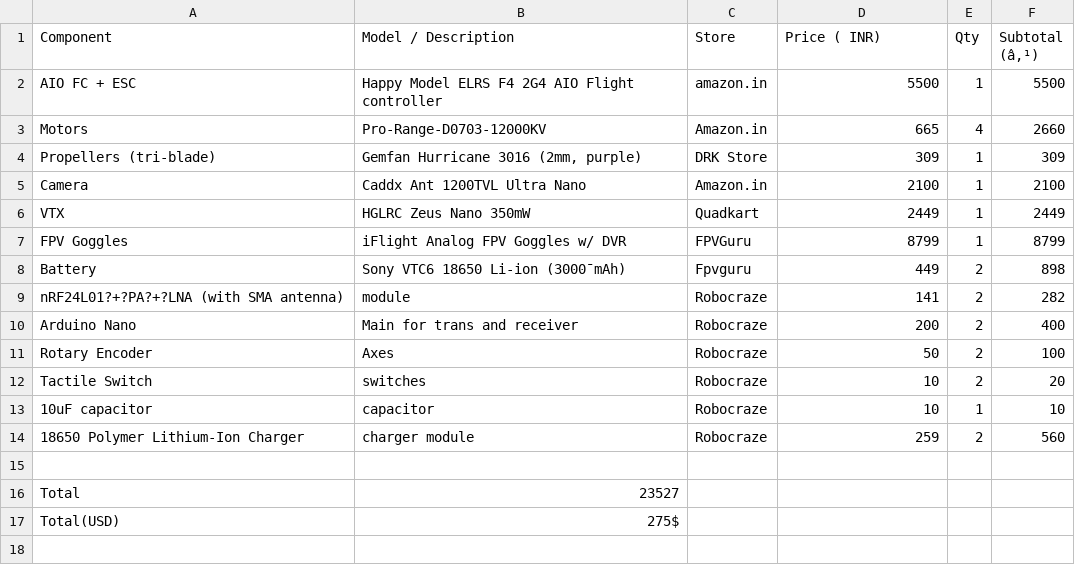
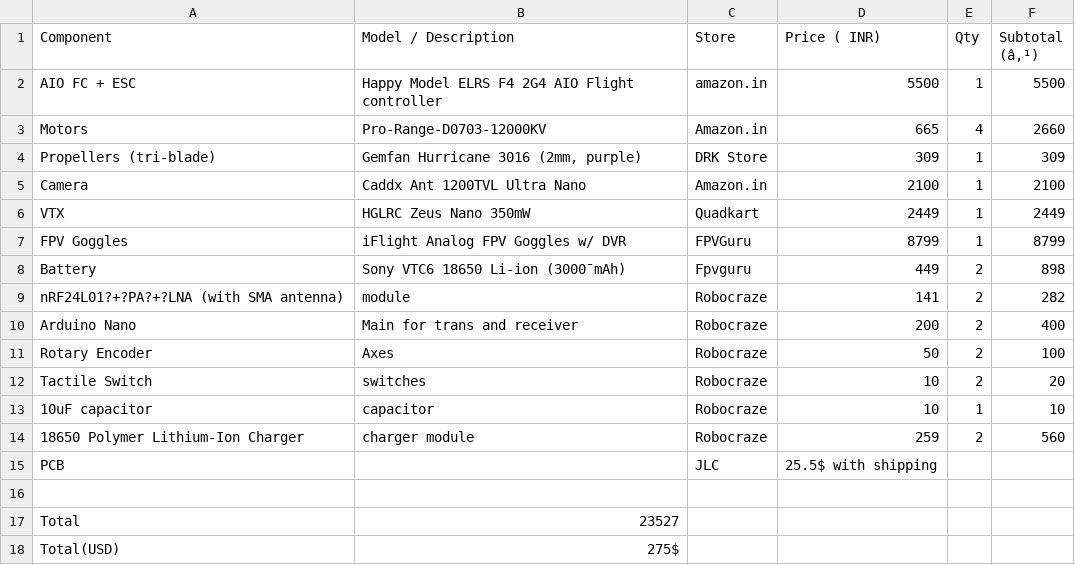
Before and after one commit to Greninja44/CellFly, a CSV file: BOM.csv, drawn as a sheet; the diff names each change by its address in the sheet, - before the commit and + after, or states it on an @@ line.

Commit message:
Update BOM.csv

```diff
--- a/BOM.csv
+++ b/BOM.csv
+row 15: PCB |  | JLC | 25.5$ with shipping
```
